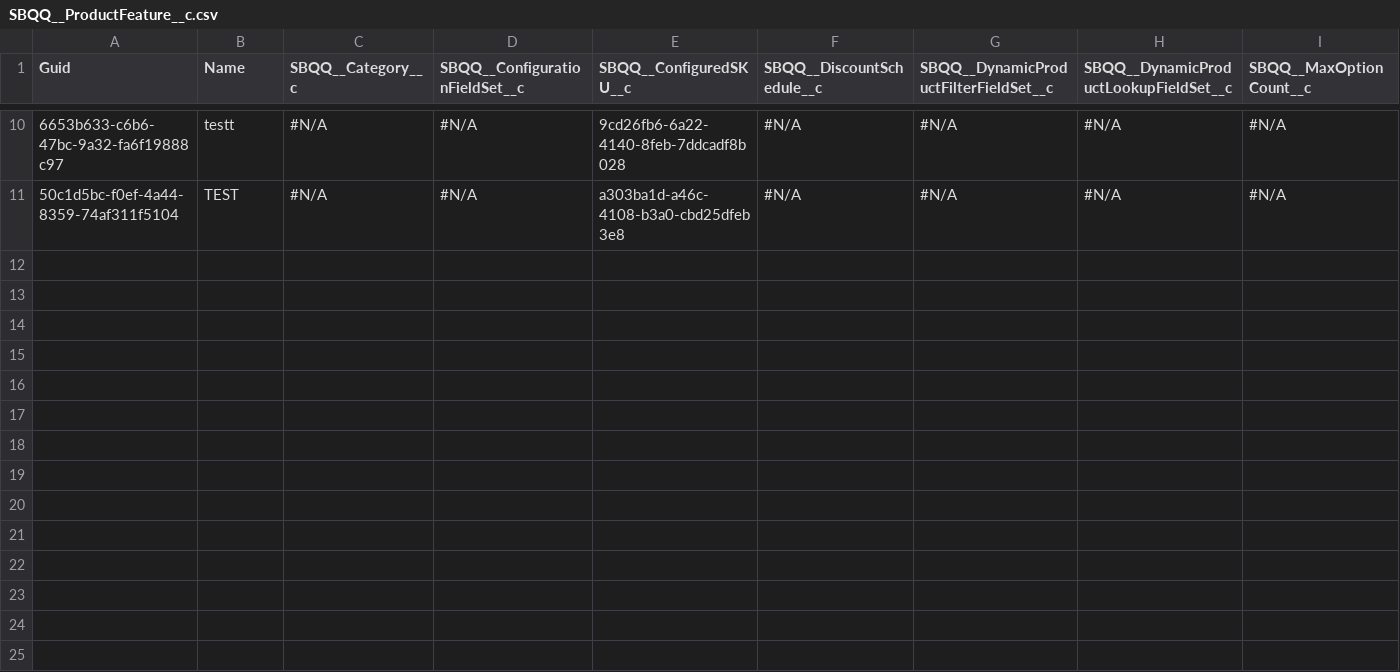
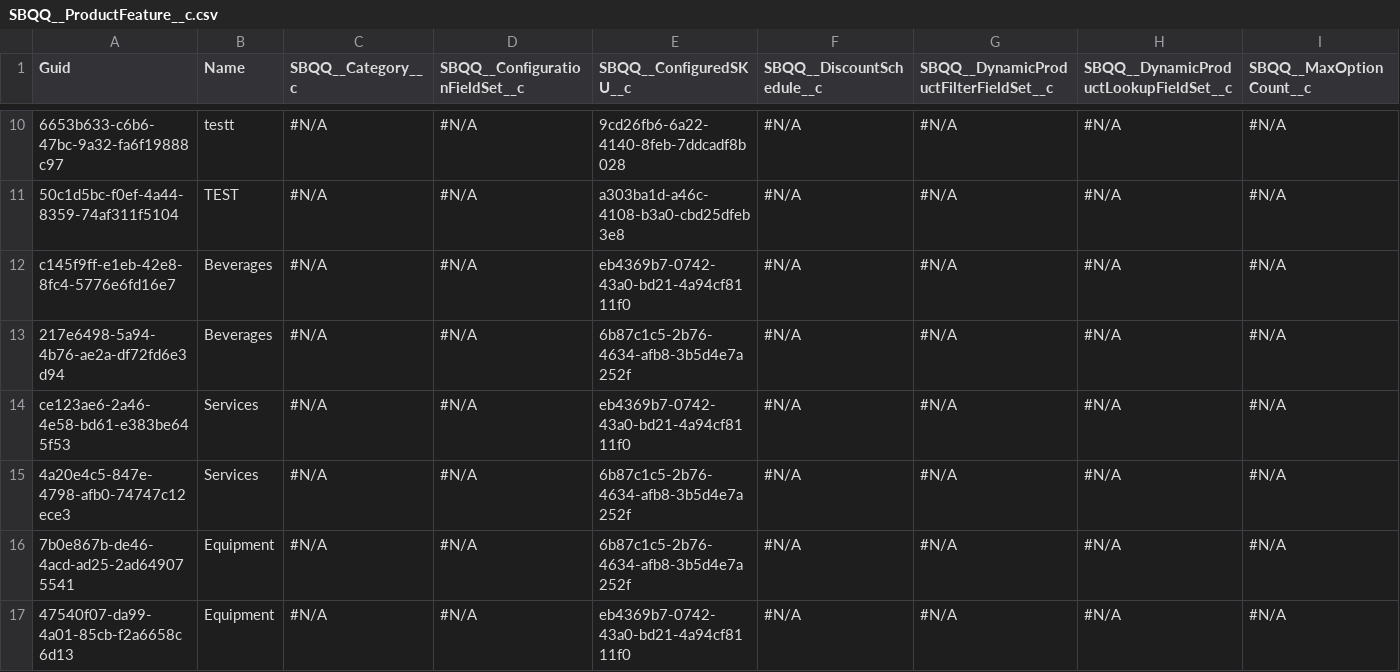
Before and after one commit to jjoannow/DEMO, a CSV file: data/SBQQ__ProductFeature__c.csv, drawn as a sheet; only a part is shown, gaps mark what is left out; rows hold the shown columns only; the diff names each change by its address in the sheet, - before the commit and + after, or states it on an @@ line.

Commit message:
stb (2)

```diff
--- a/data/SBQQ__ProductFeature__c.csv
+++ b/data/SBQQ__ProductFeature__c.csv
+row 12: c145f9ff-e1eb-42e8-8fc4-5776e6fd16e7 | Beverages | #N/A | #N/A | eb4369b7-0742-43a0-bd21-4a94cf8111f0 | #N/A | #N/A | #N/A | #N/A
+row 13: 217e6498-5a94-4b76-ae2a-df72fd6e3d94 | Beverages | #N/A | #N/A | 6b87c1c5-2b76-4634-afb8-3b5d4e7a252f | #N/A | #N/A | #N/A | #N/A
+row 14: ce123ae6-2a46-4e58-bd61-e383be645f53 | Services | #N/A | #N/A | eb4369b7-0742-43a0-bd21-4a94cf8111f0 | #N/A | #N/A | #N/A | #N/A
+row 15: 4a20e4c5-847e-4798-afb0-74747c12ece3 | Services | #N/A | #N/A | 6b87c1c5-2b76-4634-afb8-3b5d4e7a252f | #N/A | #N/A | #N/A | #N/A
+row 16: 7b0e867b-de46-4acd-ad25-2ad649075541 | Equipment | #N/A | #N/A | 6b87c1c5-2b76-4634-afb8-3b5d4e7a252f | #N/A | #N/A | #N/A | #N/A
+row 17: 47540f07-da99-4a01-85cb-f2a6658c6d13 | Equipment | #N/A | #N/A | eb4369b7-0742-43a0-bd21-4a94cf8111f0 | #N/A | #N/A | #N/A | #N/A
```
